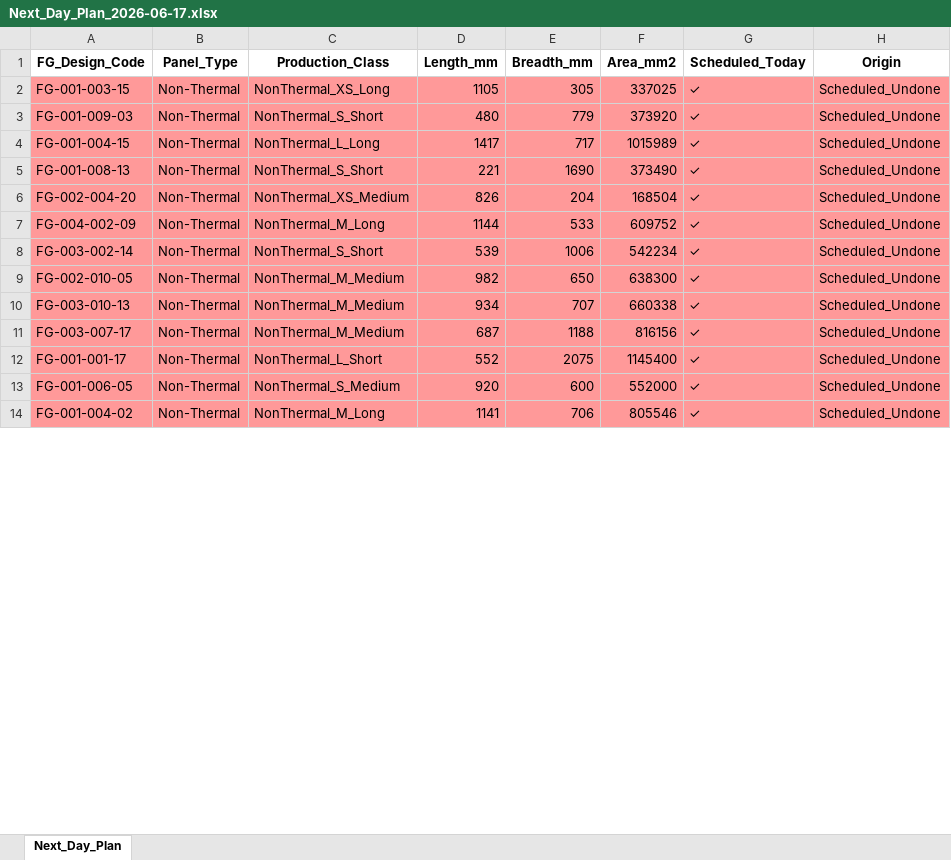
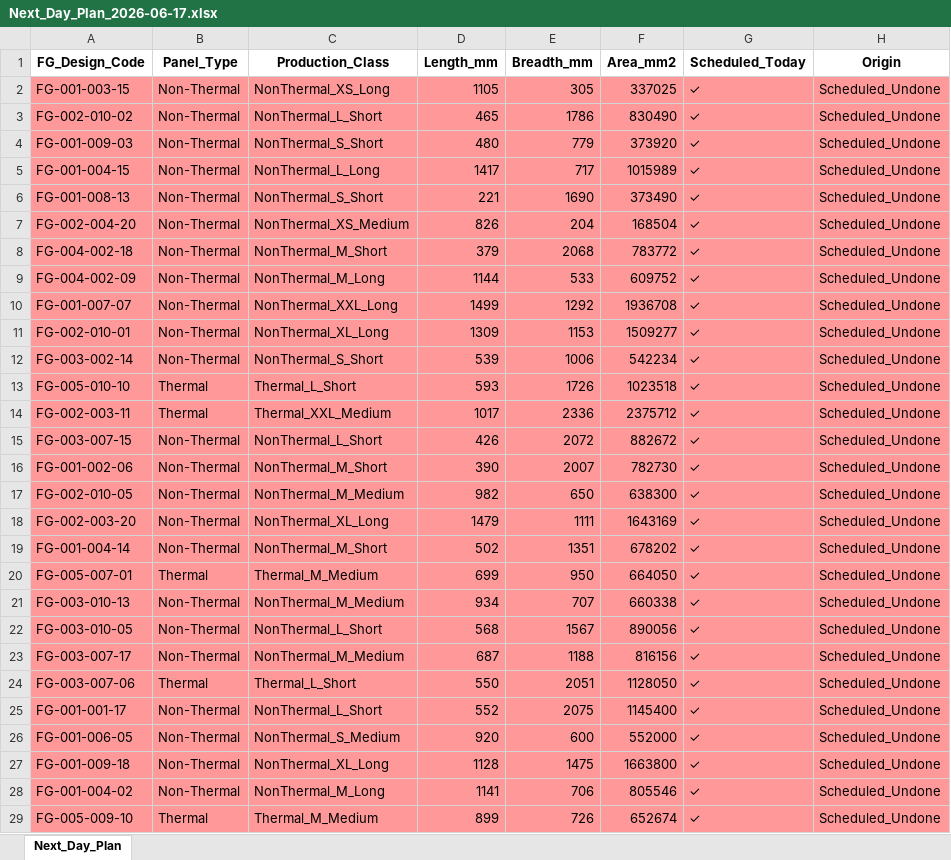
Before and after one commit to Divyendutiwari/mlproject_munters_daily-target-updation, an Excel workbook: data/uploads/Next_Day_Plan_2026-06-17.xlsx, sheet Next_Day_Plan, drawn as a sheet; only a part is shown; values as stored, in another font and other column widths than the file's, no borders; table styles not drawn; the diff covers the shown part only; the diff names each change by its address in the sheet, - before the commit and + after, or states it on an @@ line.

Commit message:
Dashboard update: Marked class Thermal_XXL_Long as done

```diff
--- a/data/uploads/Next_Day_Plan_2026-06-17.xlsx (sheet Next_Day_Plan)
+++ b/data/uploads/Next_Day_Plan_2026-06-17.xlsx (sheet Next_Day_Plan)
+row 3: FG-002-010-02 | Non-Thermal | NonThermal_L_Short | 465 | 1786 | 830490 | ✓ | Scheduled_Undone
+row 8: FG-004-002-18 | Non-Thermal | NonThermal_M_Short | 379 | 2068 | 783772 | ✓ | Scheduled_Undone
+row 10: FG-001-007-07 | Non-Thermal | NonThermal_XXL_Long | 1499 | 1292 | 1936708 | ✓ | Scheduled_Undone
+row 11: FG-002-010-01 | Non-Thermal | NonThermal_XL_Long | 1309 | 1153 | 1509277 | ✓ | Scheduled_Undone
+row 13: FG-005-010-10 | Thermal | Thermal_L_Short | 593 | 1726 | 1023518 | ✓ | Scheduled_Undone
+row 14: FG-002-003-11 | Thermal | Thermal_XXL_Medium | 1017 | 2336 | 2375712 | ✓ | Scheduled_Undone
+row 15: FG-003-007-15 | Non-Thermal | NonThermal_L_Short | 426 | 2072 | 882672 | ✓ | Scheduled_Undone
+row 16: FG-001-002-06 | Non-Thermal | NonThermal_M_Short | 390 | 2007 | 782730 | ✓ | Scheduled_Undone
+row 18: FG-002-003-20 | Non-Thermal | NonThermal_XL_Long | 1479 | 1111 | 1643169 | ✓ | Scheduled_Undone
+row 19: FG-001-004-14 | Non-Thermal | NonThermal_M_Short | 502 | 1351 | 678202 | ✓ | Scheduled_Undone
+row 20: FG-005-007-01 | Thermal | Thermal_M_Medium | 699 | 950 | 664050 | ✓ | Scheduled_Undone
+row 22: FG-003-010-05 | Non-Thermal | NonThermal_L_Short | 568 | 1567 | 890056 | ✓ | Scheduled_Undone
+row 24: FG-003-007-06 | Thermal | Thermal_L_Short | 550 | 2051 | 1128050 | ✓ | Scheduled_Undone
+row 27: FG-001-009-18 | Non-Thermal | NonThermal_XL_Long | 1128 | 1475 | 1663800 | ✓ | Scheduled_Undone
+row 29: FG-005-009-10 | Thermal | Thermal_M_Medium | 899 | 726 | 652674 | ✓ | Scheduled_Undone
```
Also changed, not shown: 52 added rows and 204 edited cells elsewhere in this sheet, 4 other files.
